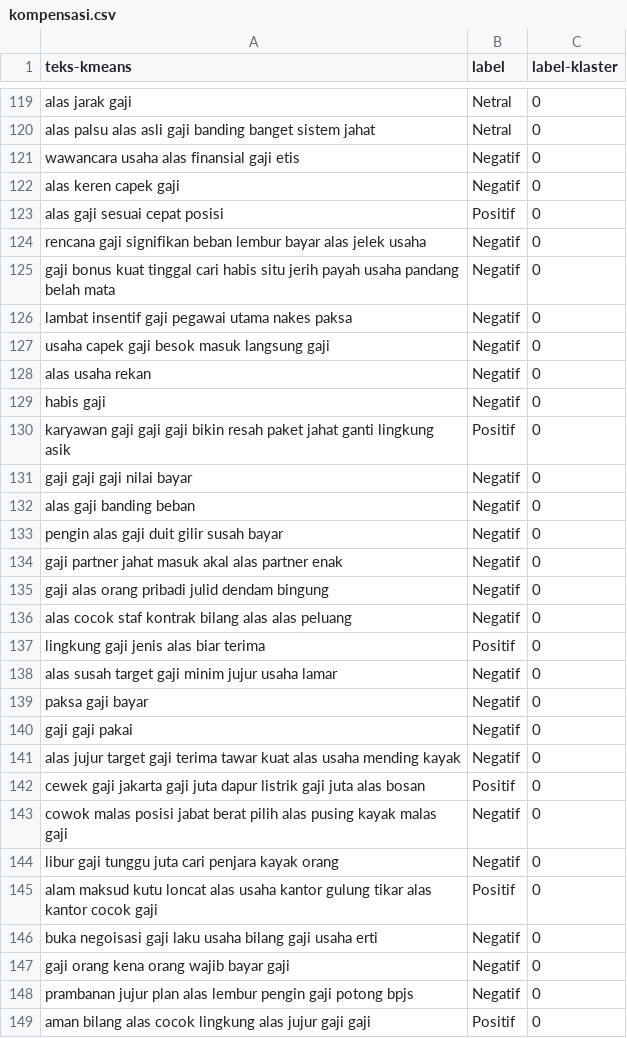
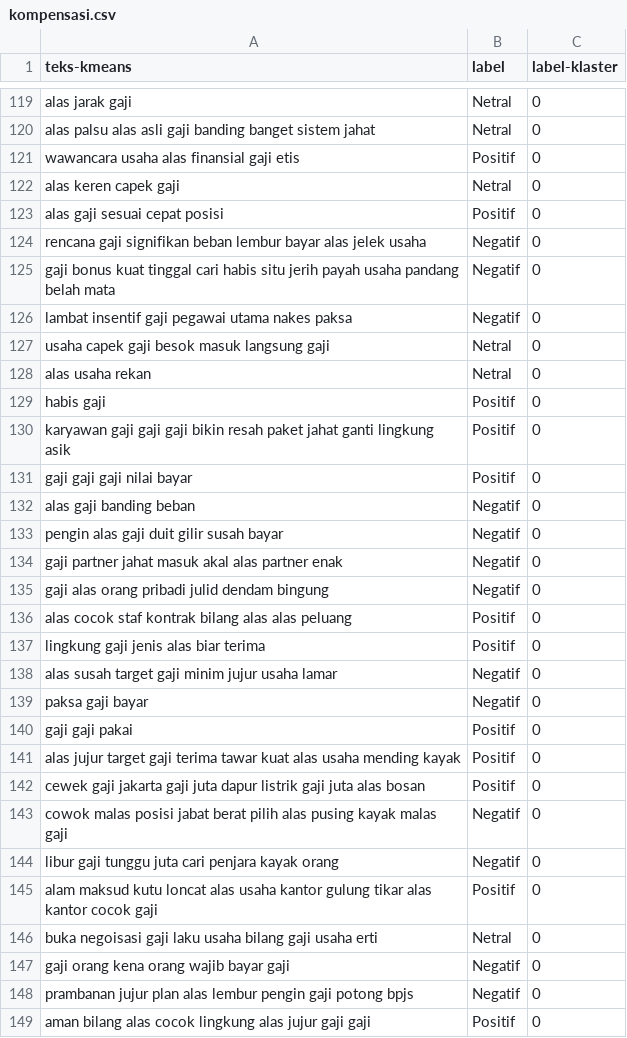
Before and after one commit to RozyBrt/skripsicode, a CSV file: klaster/kompensasi.csv, drawn as a sheet; only a part is shown, gaps mark what is left out; the diff covers the shown part only.

```diff
--- a/klaster/kompensasi.csv
+++ b/klaster/kompensasi.csv
@@ -120,4 +120,4 @@ alas jarak gaji	Netral	0
 alas palsu alas asli gaji banding banget sistem jahat	Netral	0
-wawancara usaha alas finansial gaji etis	Negatif	0
-alas keren capek gaji	Negatif	0
+wawancara usaha alas finansial gaji etis	Positif	0
+alas keren capek gaji	Netral	0
 alas gaji sesuai cepat posisi	Positif	0
@@ -126,7 +126,7 @@ gaji bonus kuat tinggal cari habis situ jerih payah usaha pandang belah mata	Neg
 lambat insentif gaji pegawai utama nakes paksa	Negatif	0
-usaha capek gaji besok masuk langsung gaji	Negatif	0
-alas usaha rekan	Negatif	0
-habis gaji	Negatif	0
+usaha capek gaji besok masuk langsung gaji	Netral	0
+alas usaha rekan	Netral	0
+habis gaji	Positif	0
 karyawan gaji gaji gaji bikin resah paket jahat ganti lingkung asik	Positif	0
-gaji gaji gaji nilai bayar	Negatif	0
+gaji gaji gaji nilai bayar	Positif	0
 alas gaji banding beban	Negatif	0
@@ -135,3 +135,3 @@ gaji partner jahat masuk akal alas partner enak	Negatif	0
 gaji alas orang pribadi julid dendam bingung	Negatif	0
-alas cocok staf kontrak bilang alas alas peluang	Negatif	0
+alas cocok staf kontrak bilang alas alas peluang	Positif	0
 lingkung gaji jenis alas biar terima	Positif	0
@@ -139,4 +139,4 @@ alas susah target gaji minim jujur usaha lamar	Negatif	0
 paksa gaji bayar	Negatif	0
-gaji gaji pakai	Negatif	0
-alas jujur target gaji terima tawar kuat alas usaha mending kayak	Negatif	0
+gaji gaji pakai	Positif	0
+alas jujur target gaji terima tawar kuat alas usaha mending kayak	Positif	0
 cewek gaji jakarta gaji juta dapur listrik gaji juta alas bosan	Positif	0
@@ -145,3 +145,3 @@ libur gaji tunggu juta cari penjara kayak orang	Negatif	0
 alam maksud kutu loncat alas usaha kantor gulung tikar alas kantor cocok gaji	Positif	0
-buka negoisasi gaji laku usaha bilang gaji usaha erti	Negatif	0
+buka negoisasi gaji laku usaha bilang gaji usaha erti	Netral	0
 gaji orang kena orang wajib bayar gaji	Negatif	0
```
Also changed, not shown: 39 edited cells elsewhere in this file, klasifikasi/klasifikasi.csv, klaster/aktualisasi.csv, 7 other files.
